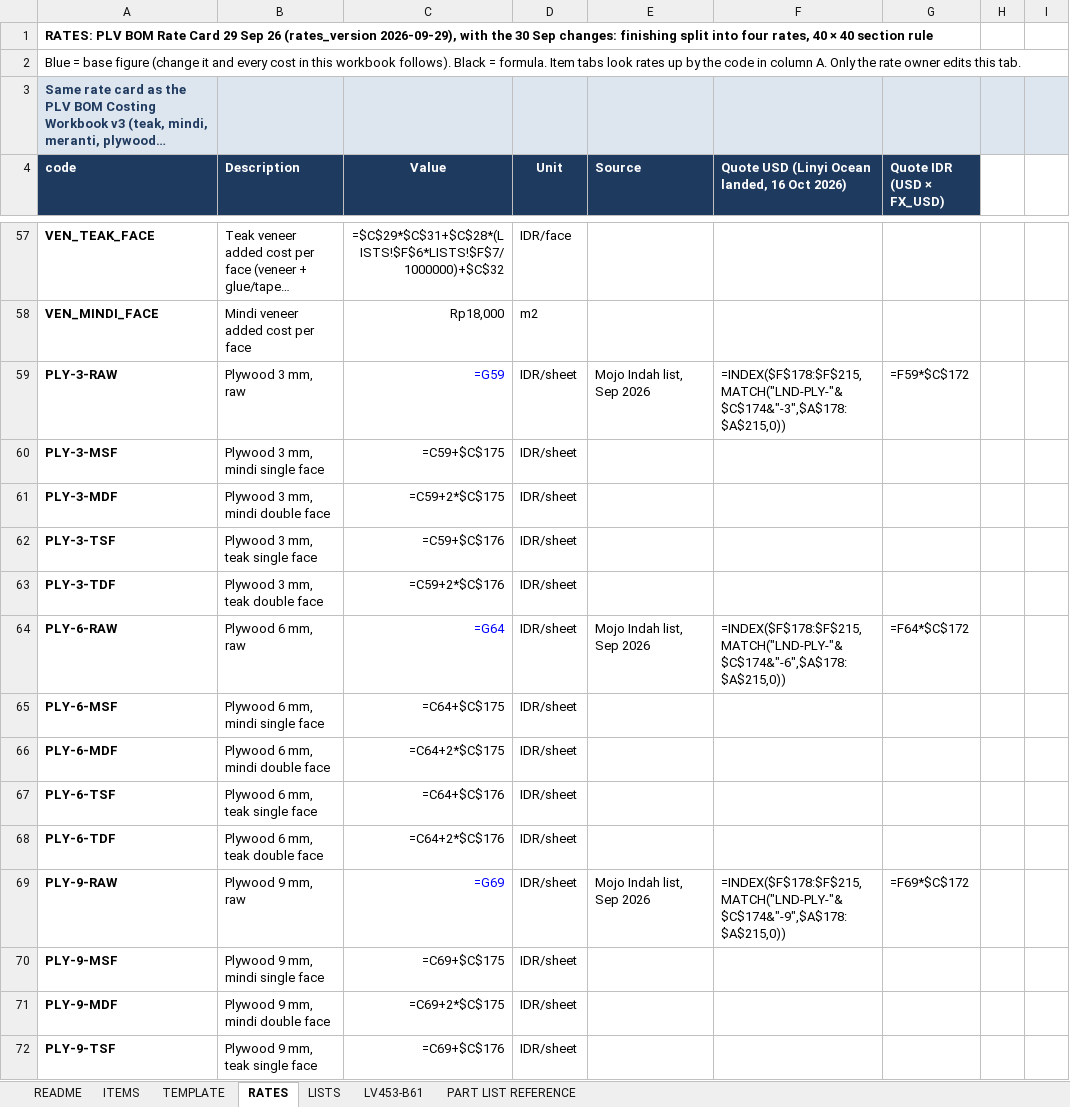
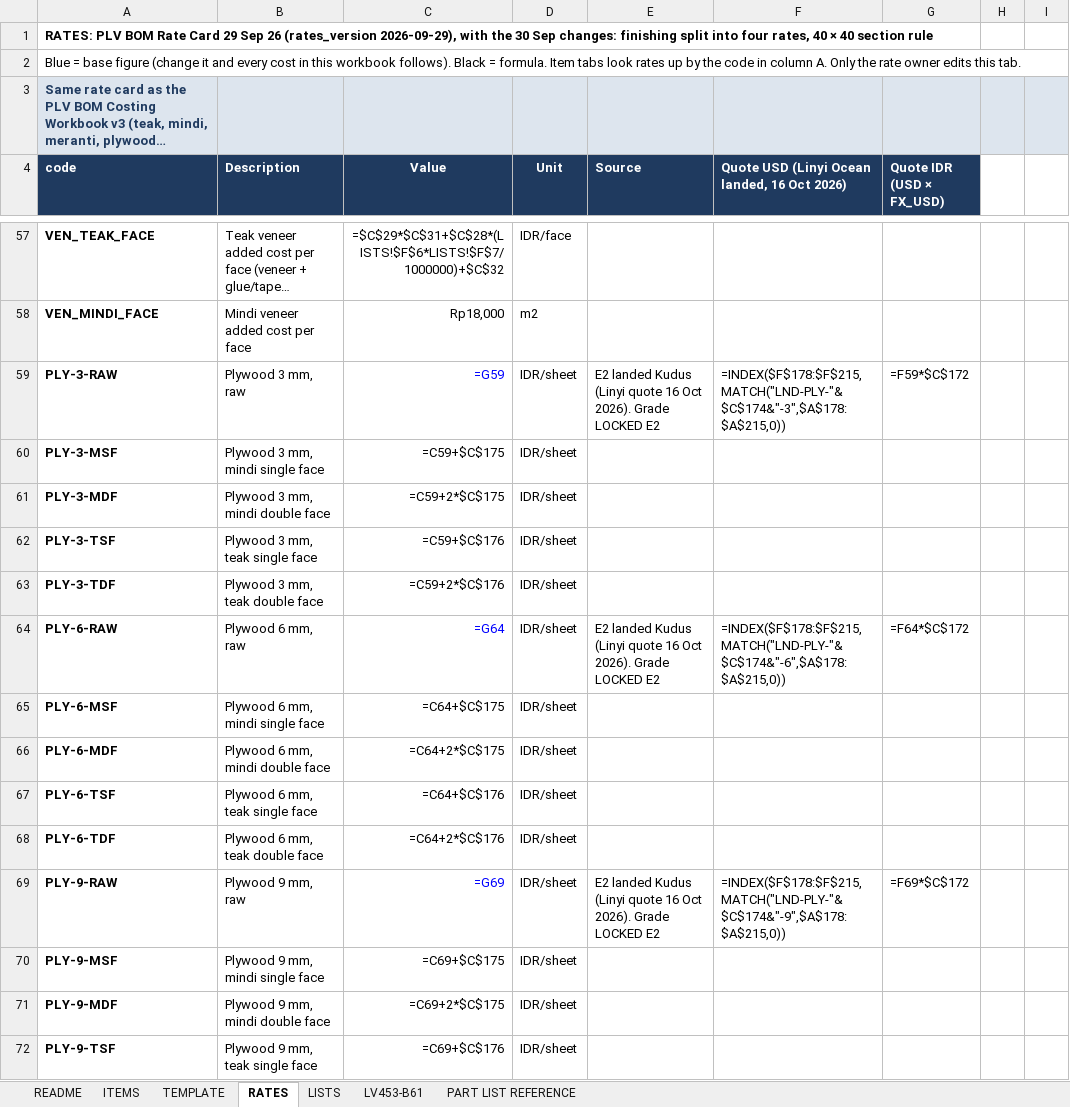
Before and after one commit to rizky-make-it/BOM-APP, an Excel workbook: data/GOLDEN_MASTER.xlsx, sheet RATES, drawn as a sheet; only a part is shown, gaps mark what is left out; long unchanged cells end in …; values as stored, in another font and other column widths than the file's, no borders; formulas without a stored value are shown as written; the diff covers the shown part only; the diff names each change by its address in the sheet, - before the commit and + after, or states it on an @@ line.

Commit message:
feat(rules): lock ALL plywood and MDF to grade E2 (config, rate card, checker rejects E0/CARB, tests)

```diff
--- a/data/GOLDEN_MASTER.xlsx (sheet RATES)
+++ b/data/GOLDEN_MASTER.xlsx (sheet RATES)
-E59 (Source): Mojo Indah list, Sep 2026
+E59 (Source): E2 landed Kudus (Linyi quote 16 Oct 2026). Grade LOCKED E2
-E64 (Source): Mojo Indah list, Sep 2026
+E64 (Source): E2 landed Kudus (Linyi quote 16 Oct 2026). Grade LOCKED E2
-E69 (Source): Mojo Indah list, Sep 2026
+E69 (Source): E2 landed Kudus (Linyi quote 16 Oct 2026). Grade LOCKED E2
```
Also changed, not shown: 5 edited cells elsewhere in this sheet, 4 other files.
